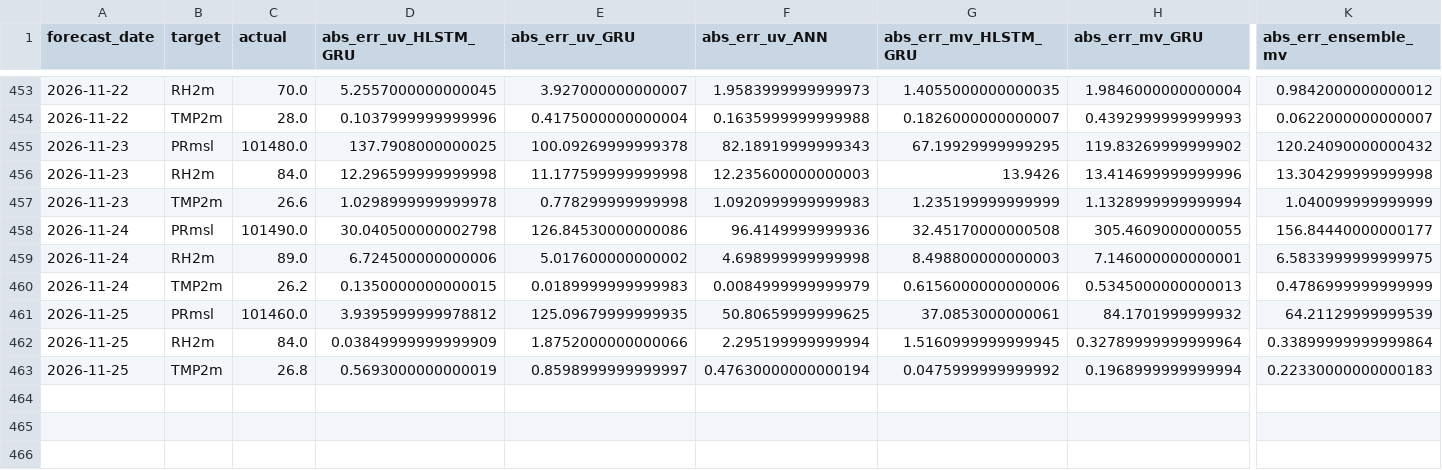
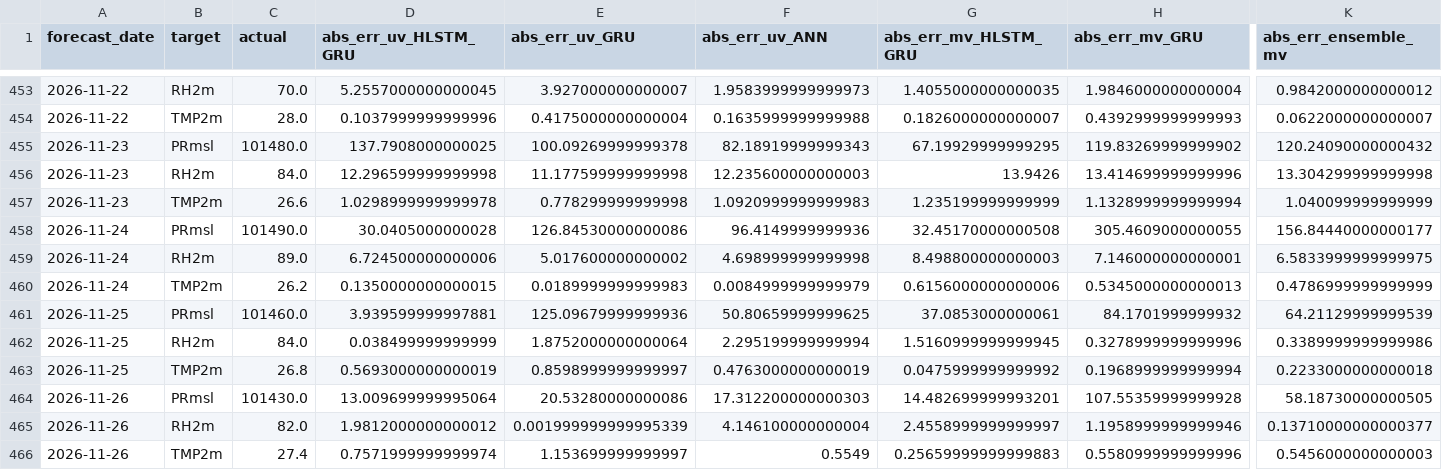
Before and after one commit to souravk03/openmeteo-live-forecast-v2, a CSV file: data/om/Chennai/logs/accuracy_log.csv, drawn as a sheet; only a part is shown, gaps mark what is left out; rows hold the shown columns only; the diff names each change by its address in the sheet, - before the commit and + after, or states it on an @@ line.

Commit message:
[Chennai] accuracy_log.csv 2026-11-26

```diff
--- a/data/om/Chennai/logs/accuracy_log.csv
+++ b/data/om/Chennai/logs/accuracy_log.csv
-D458 (abs_err_uv_HLSTM_GRU): 30.040500000002798
+D458 (abs_err_uv_HLSTM_GRU): 30.0405000000028
-D461 (abs_err_uv_HLSTM_GRU): 3.9395999999978812
+D461 (abs_err_uv_HLSTM_GRU): 3.939599999997881
-E461 (abs_err_uv_GRU): 125.09679999999935
+E461 (abs_err_uv_GRU): 125.09679999999936
-D462 (abs_err_uv_HLSTM_GRU): 0.03849999999999909
+D462 (abs_err_uv_HLSTM_GRU): 0.038499999999999
-E462 (abs_err_uv_GRU): 1.8752000000000066
+E462 (abs_err_uv_GRU): 1.8752000000000064
-H462 (abs_err_mv_GRU): 0.32789999999999964
+H462 (abs_err_mv_GRU): 0.3278999999999996
-K462 (abs_err_ensemble_mv): 0.33899999999999864
+K462 (abs_err_ensemble_mv): 0.3389999999999986
-F463 (abs_err_uv_ANN): 0.47630000000000194
+F463 (abs_err_uv_ANN): 0.4763000000000019
-K463 (abs_err_ensemble_mv): 0.22330000000000183
+K463 (abs_err_ensemble_mv): 0.2233000000000018
+row 464: 2026-11-26 | PRmsl | 101430.0 | 13.009699999995064 | 20.53280000000086 | 17.312200000000303 | 14.482699999993201 | 107.55359999999928 | 58.18730000000505
+row 465: 2026-11-26 | RH2m | 82.0 | 1.9812000000000012 | 0.001999999999995339 | 4.146100000000004 | 2.4558999999999997 | 1.1958999999999946 | 0.13710000000000377
+row 466: 2026-11-26 | TMP2m | 27.4 | 0.7571999999999974 | 1.153699999999997 | 0.5549 | 0.25659999999999883 | 0.5580999999999996 | 0.5456000000000003
```
